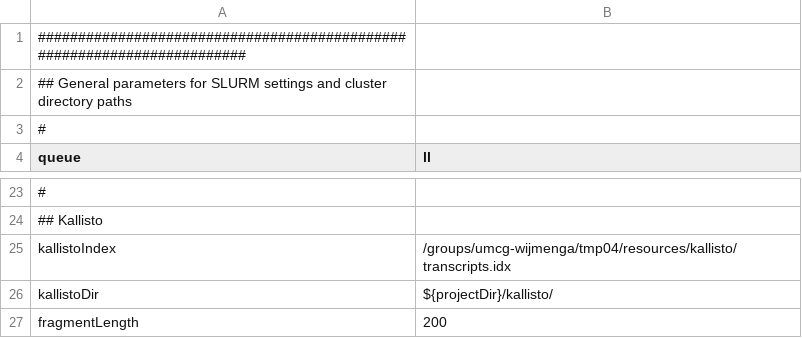
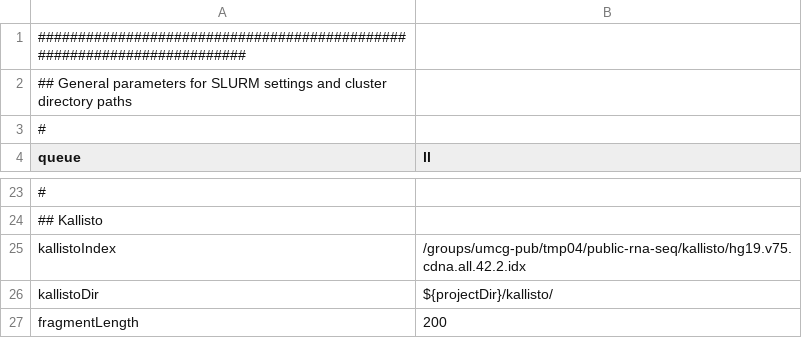
Before and after one commit to molgenis/molgenis-pipelines, a CSV file: compute5/Public_RNA-seq_quantification/parameters.csv, drawn as a sheet; only a part is shown, gaps mark what is left out; the diff names each change by its address in the sheet, - before the commit and + after, or states it on an @@ line.

Commit message:
change kallisto index param

```diff
--- a/compute5/Public_RNA-seq_quantification/parameters.csv
+++ b/compute5/Public_RNA-seq_quantification/parameters.csv
-B25 (ll): /groups/umcg-wijmenga/tmp04/resources/kallisto/transcripts.idx
+B25 (ll): /groups/umcg-pub/tmp04/public-rna-seq/kallisto/hg19.v75.cdna.all.42.2.idx
```
Also changed, not shown: 1 other file.
